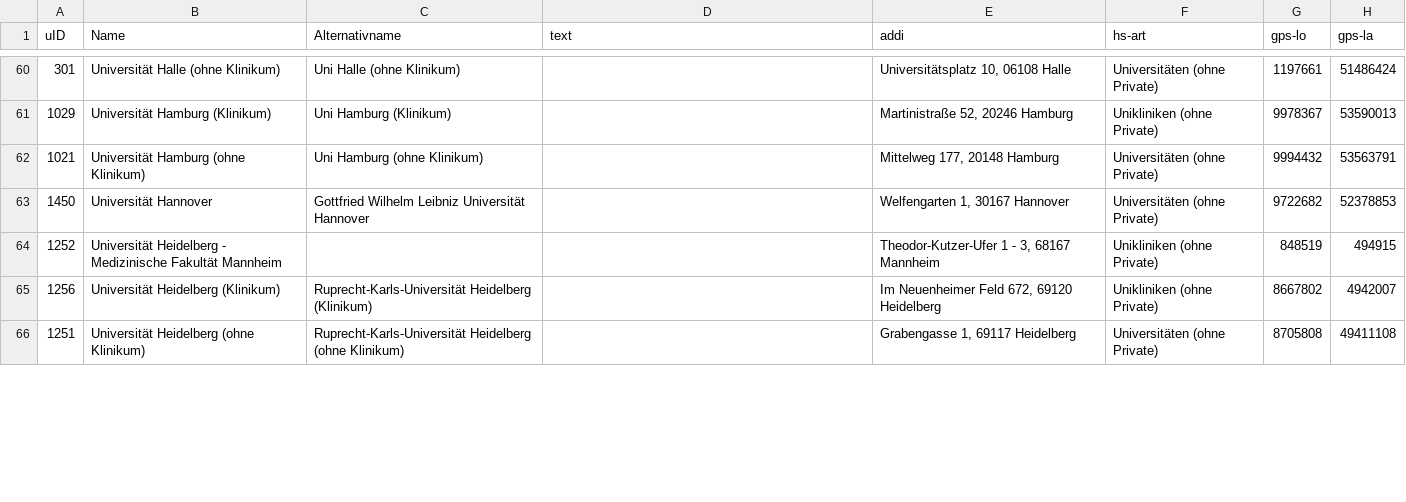
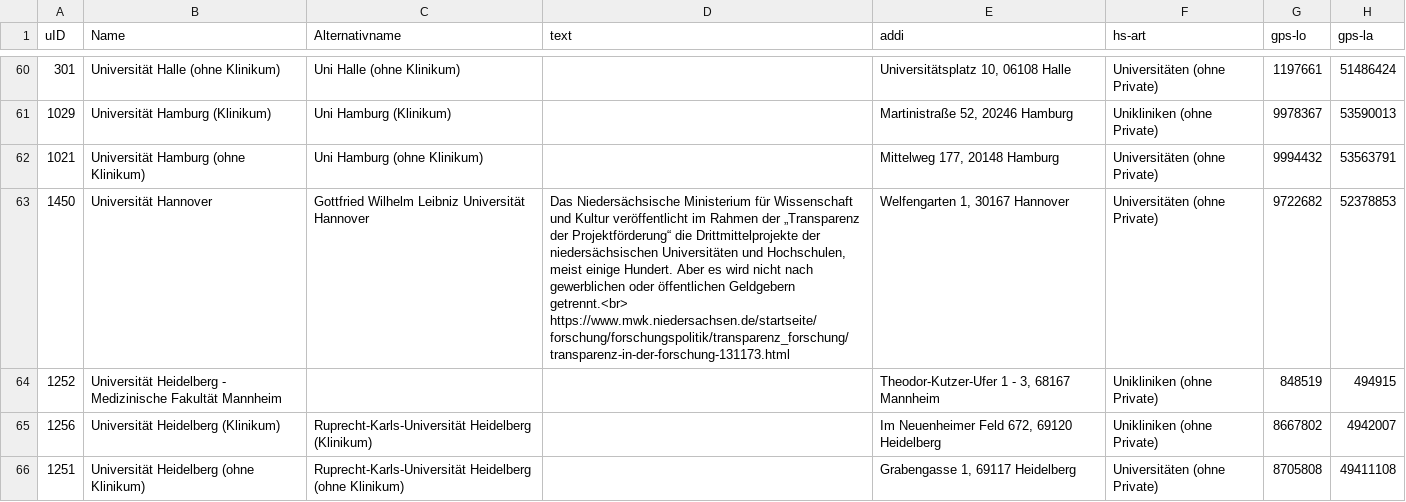
Before and after one commit to netAction/hochschulwatch, a CSV file: import/daten/drittmittel.csv, drawn as a sheet; only a part is shown, gaps mark what is left out; the diff covers the shown part only; the diff names each change by its address in the sheet, - before the commit and + after, or states it on an @@ line.

```diff
--- a/import/daten/drittmittel.csv
+++ b/import/daten/drittmittel.csv
-D63 (text): (empty)
+D63 (text): Das Niedersächsische Ministerium für Wissenschaft und Kultur veröffentlicht im Rahmen der „Transparenz der Projektförderung“ die Drittmittelprojekte der niedersächsischen Universitäten und Hochschulen, meist einige Hundert. Aber es wird nicht nach gewerblichen oder öffentlichen Geldgebern getrennt.<br> https://www.mwk.niedersachsen.de/startseite/forschung/forschungspolitik/transparenz_forschung/transparenz-in-der-forschung-131173.html
```
Also changed, not shown: 10 edited cells elsewhere in this file, import/daten/foerderer.csv, import/daten/hochschulraete.csv, 3 other files.
